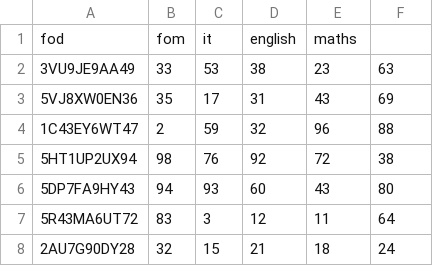
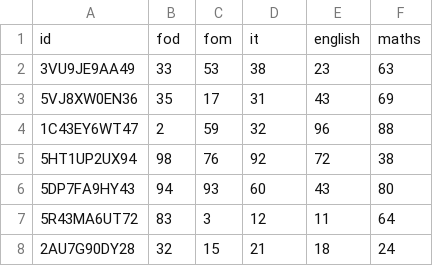
Before and after one commit to StudyingBelial/FOD-Project, a CSV file: data/grades.csv, drawn as a sheet; only a part is shown.

```diff
--- a/data/grades.csv
+++ b/data/grades.csv
@@ -1,2 +1,2 @@
-fod,fom,it,english,maths
+id,fod,fom,it,english,maths
 3VU9JE9AA49,33,53,38,23,63
```
Also changed, not shown: data/users.csv, 2 other files.
